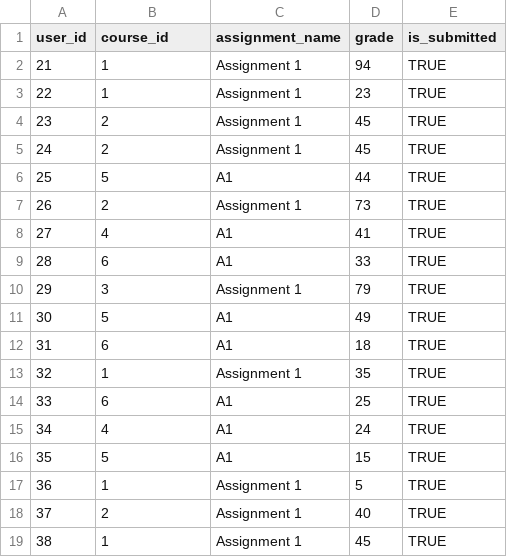
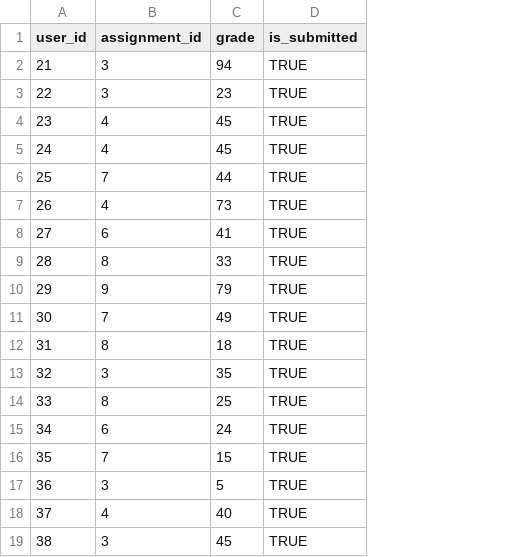
Before and after one commit to Li-Evelyn/CS348-Project, a CSV file: server/sample_data/assignment_submission.csv, drawn as a sheet; the diff names each change by its address in the sheet, - before the commit and + after, or states it on an @@ line.

```diff
--- a/server/sample_data/assignment_submission.csv
+++ b/server/sample_data/assignment_submission.csv
-column C (assignment_name), rows 2-19: Assignment 1 | Assignment 1 | Assignment 1 | Assignment 1 | A1 | Assignment 1 | A1 | A1 | Assignment 1 | A1 | A1 | Assignment 1 | A1 | A1 | A1 | Assignment 1 | Assignment 1 | Assignment 1
-B1: course_id
+B1: assignment_id
-B2:B3 (assignment_id): 1
+B2:B3 (assignment_id): 3
-B4:B5 (assignment_id): 2
+B4:B5 (assignment_id): 4
-B6 (assignment_id): 5
+B6 (assignment_id): 7
-B7 (assignment_id): 2
+B7 (assignment_id): 4
-B8 (assignment_id): 4
+B8 (assignment_id): 6
-B9 (assignment_id): 6
+B9 (assignment_id): 8
-B10 (assignment_id): 3
+B10 (assignment_id): 9
-B11 (assignment_id): 5
+B11 (assignment_id): 7
-B12 (assignment_id): 6
+B12 (assignment_id): 8
-B13 (assignment_id): 1
+B13 (assignment_id): 3
-B14 (assignment_id): 6
+B14 (assignment_id): 8
-B15 (assignment_id): 4
+B15 (assignment_id): 6
-B16 (assignment_id): 5
+B16 (assignment_id): 7
-B17 (assignment_id): 1
+B17 (assignment_id): 3
-B18 (assignment_id): 2
+B18 (assignment_id): 4
-B19 (assignment_id): 1
+B19 (assignment_id): 3
```
Also changed, not shown: server/sample_data/assignment.csv, server/sample_data/question.csv, 11 other files.
